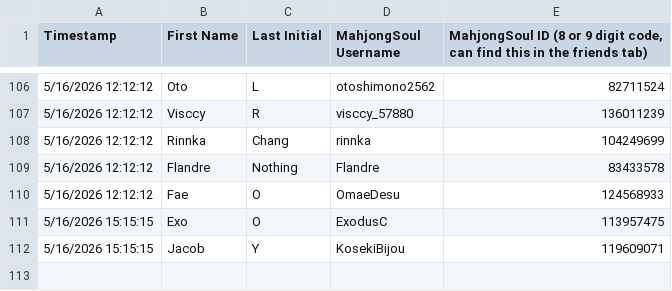
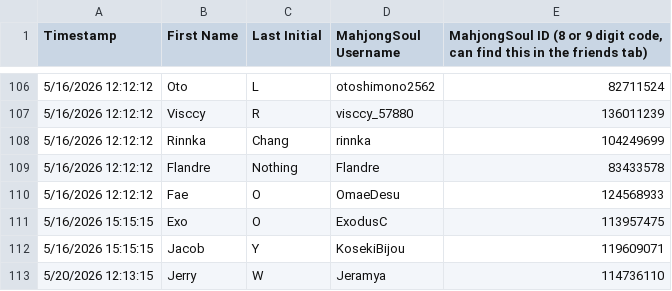
Before and after one commit to Redorangegamez/MJSTeamLeagueBot, a CSV file: names.csv, drawn as a sheet; only a part is shown, gaps mark what is left out; the diff names each change by its address in the sheet, - before the commit and + after, or states it on an @@ line.

Commit message:
Update names.csv

```diff
--- a/names.csv
+++ b/names.csv
+row 113: 5/20/2026 12:13:15 | Jerry | W | Jeramya | 114736110
```
